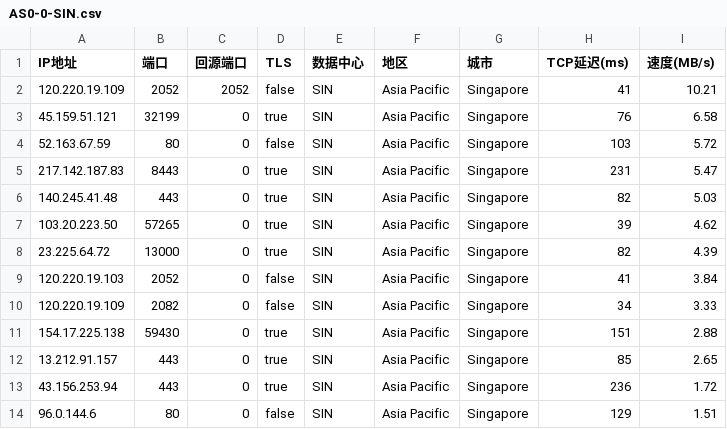
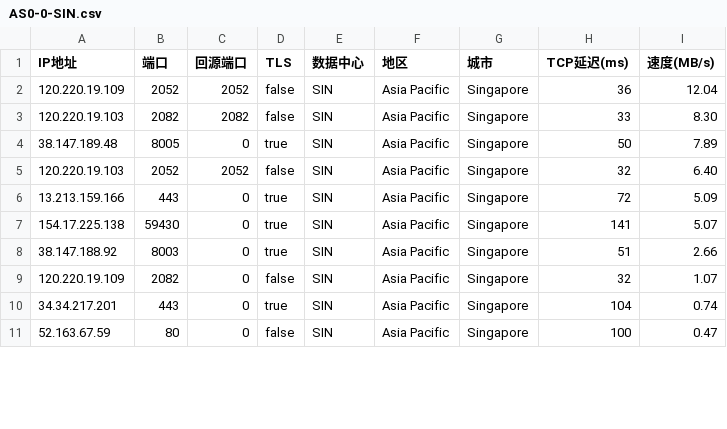
Before and after one commit to zhstzzy/rule, a CSV file: csv_cm/AS0-0-SIN.csv, drawn as a sheet; only a part is shown; the diff covers the shown part only.

```diff
--- a/csv_cm/AS0-0-SIN.csv
+++ b/csv_cm/AS0-0-SIN.csv
@@ -1,14 +1,11 @@
 IP地址,端口,回源端口,TLS,数据中心,地区,城市,TCP延迟(ms),速度(MB/s)
-120.220.19.109,2052,2052,false,SIN,Asia Pacific,Singapore,41,10.21
-45.159.51.121,32199,0,true,SIN,Asia Pacific,Singapore,76,6.58
-52.163.67.59,80,0,false,SIN,Asia Pacific,Singapore,103,5.72
-217.142.187.83,8443,0,true,SIN,Asia Pacific,Singapore,231,5.47
-140.245.41.48,443,0,true,SIN,Asia Pacific,Singapore,82,5.03
-103.20.223.50,57265,0,true,SIN,Asia Pacific,Singapore,39,4.62
-23.225.64.72,13000,0,true,SIN,Asia Pacific,Singapore,82,4.39
-120.220.19.103,2052,0,false,SIN,Asia Pacific,Singapore,41,3.84
-120.220.19.109,2082,0,false,SIN,Asia Pacific,Singapore,34,3.33
-154.17.225.138,59430,0,true,SIN,Asia Pacific,Singapore,151,2.88
-13.212.91.157,443,0,true,SIN,Asia Pacific,Singapore,85,2.65
-43.156.253.94,443,0,true,SIN,Asia Pacific,Singapore,236,1.72
-96.0.144.6,80,0,false,SIN,Asia Pacific,Singapore,129,1.51
+120.220.19.109,2052,2052,false,SIN,Asia Pacific,Singapore,36,12.04
+120.220.19.103,2082,2082,false,SIN,Asia Pacific,Singapore,33,8.30
+38.147.189.48,8005,0,true,SIN,Asia Pacific,Singapore,50,7.89
+120.220.19.103,2052,2052,false,SIN,Asia Pacific,Singapore,32,6.40
+13.213.159.166,443,0,true,SIN,Asia Pacific,Singapore,72,5.09
+154.17.225.138,59430,0,true,SIN,Asia Pacific,Singapore,141,5.07
+38.147.188.92,8003,0,true,SIN,Asia Pacific,Singapore,51,2.66
+120.220.19.109,2082,0,false,SIN,Asia Pacific,Singapore,32,1.07
+34.34.217.201,443,0,true,SIN,Asia Pacific,Singapore,104,0.74
+52.163.67.59,80,0,false,SIN,Asia Pacific,Singapore,100,0.47
```
Also changed, not shown: 5 removed rows and 9 edited cells elsewhere in this file, csv_cm/AS0-0-HKG.csv, csv_cm/AS0-0-ICN.csv, 10 other files.
